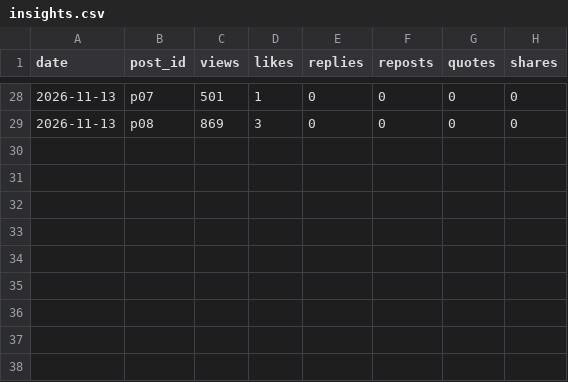
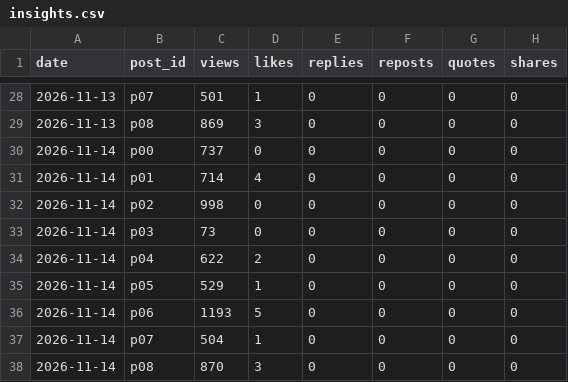
Before and after one commit to yusuke355/threads-bot, a CSV file: data/insights.csv, drawn as a sheet; only a part is shown, gaps mark what is left out; the diff names each change by its address in the sheet, - before the commit and + after, or states it on an @@ line.

Commit message:
insights

```diff
--- a/data/insights.csv
+++ b/data/insights.csv
+row 30: 2026-11-14 | p00 | 737 | 0 | 0 | 0 | 0 | 0
+row 31: 2026-11-14 | p01 | 714 | 4 | 0 | 0 | 0 | 0
+row 32: 2026-11-14 | p02 | 998 | 0 | 0 | 0 | 0 | 0
+row 33: 2026-11-14 | p03 | 73 | 0 | 0 | 0 | 0 | 0
+row 34: 2026-11-14 | p04 | 622 | 2 | 0 | 0 | 0 | 0
+row 35: 2026-11-14 | p05 | 529 | 1 | 0 | 0 | 0 | 0
+row 36: 2026-11-14 | p06 | 1193 | 5 | 0 | 0 | 0 | 0
+row 37: 2026-11-14 | p07 | 504 | 1 | 0 | 0 | 0 | 0
+row 38: 2026-11-14 | p08 | 870 | 3 | 0 | 0 | 0 | 0
```
Also changed, not shown: 1 other file.
